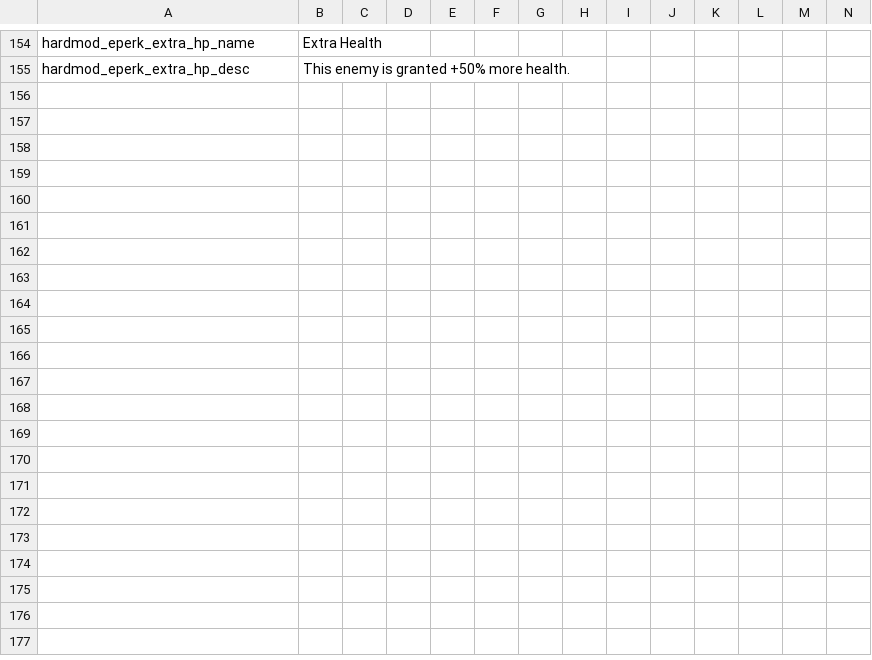
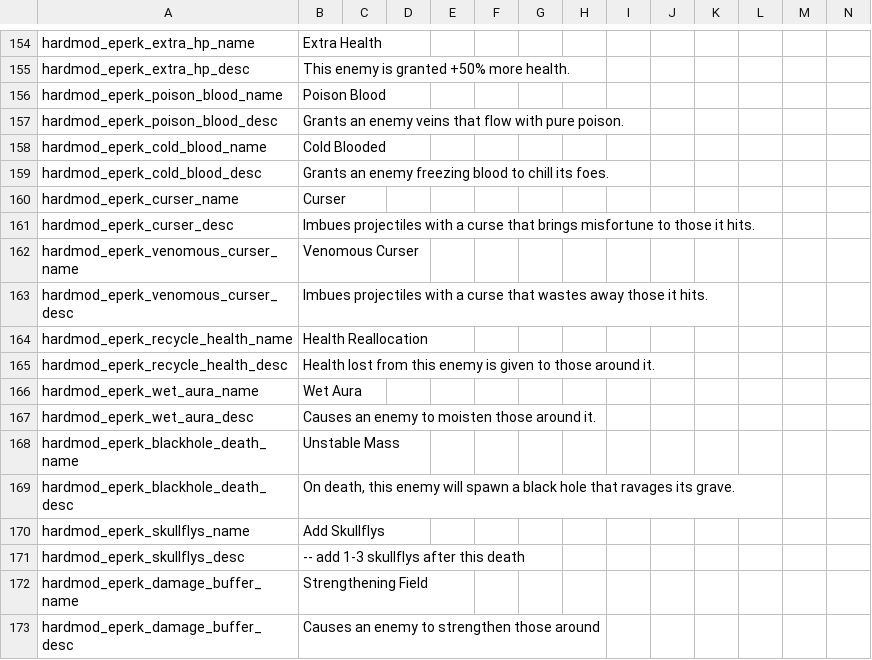
Before and after one commit to Conga0/noita.hardmod, a CSV file: files/standard.csv, drawn as a sheet; only a part is shown, gaps mark what is left out; rows hold the shown columns only; the diff names each change by its address in the sheet, - before the commit and + after, or states it on an @@ line.

Commit message:
added 8 new eperks (mostly untested), as well as some other minor maintenance

```diff
--- a/files/standard.csv
+++ b/files/standard.csv
+row 156: hardmod_eperk_poison_blood_name | Poison Blood
+row 157: hardmod_eperk_poison_blood_desc | Grants an enemy veins that flow with pure poison.
+row 158: hardmod_eperk_cold_blood_name | Cold Blooded
+row 159: hardmod_eperk_cold_blood_desc | Grants an enemy freezing blood to chill its foes.
+row 160: hardmod_eperk_curser_name | Curser
+row 161: hardmod_eperk_curser_desc | Imbues projectiles with a curse that brings misfortune to those it hits.
+row 162: hardmod_eperk_venomous_curser_name | Venomous Curser
+row 163: hardmod_eperk_venomous_curser_desc | Imbues projectiles with a curse that wastes away those it hits.
+row 164: hardmod_eperk_recycle_health_name | Health Reallocation
+row 165: hardmod_eperk_recycle_health_desc | Health lost from this enemy is given to those around it.
+row 166: hardmod_eperk_wet_aura_name | Wet Aura
+row 167: hardmod_eperk_wet_aura_desc | Causes an enemy to moisten those around it.
+row 168: hardmod_eperk_blackhole_death_name | Unstable Mass
+row 169: hardmod_eperk_blackhole_death_desc | On death, this enemy will spawn a black hole that ravages its grave.
+row 170: hardmod_eperk_skullflys_name | Add Skullflys
+row 171: hardmod_eperk_skullflys_desc | -- add 1-3 skullflys after this death
+row 172: hardmod_eperk_damage_buffer_name | Strengthening Field
+row 173: hardmod_eperk_damage_buffer_desc | Causes an enemy to strengthen those around
```
Also changed, not shown: 41 other files.
